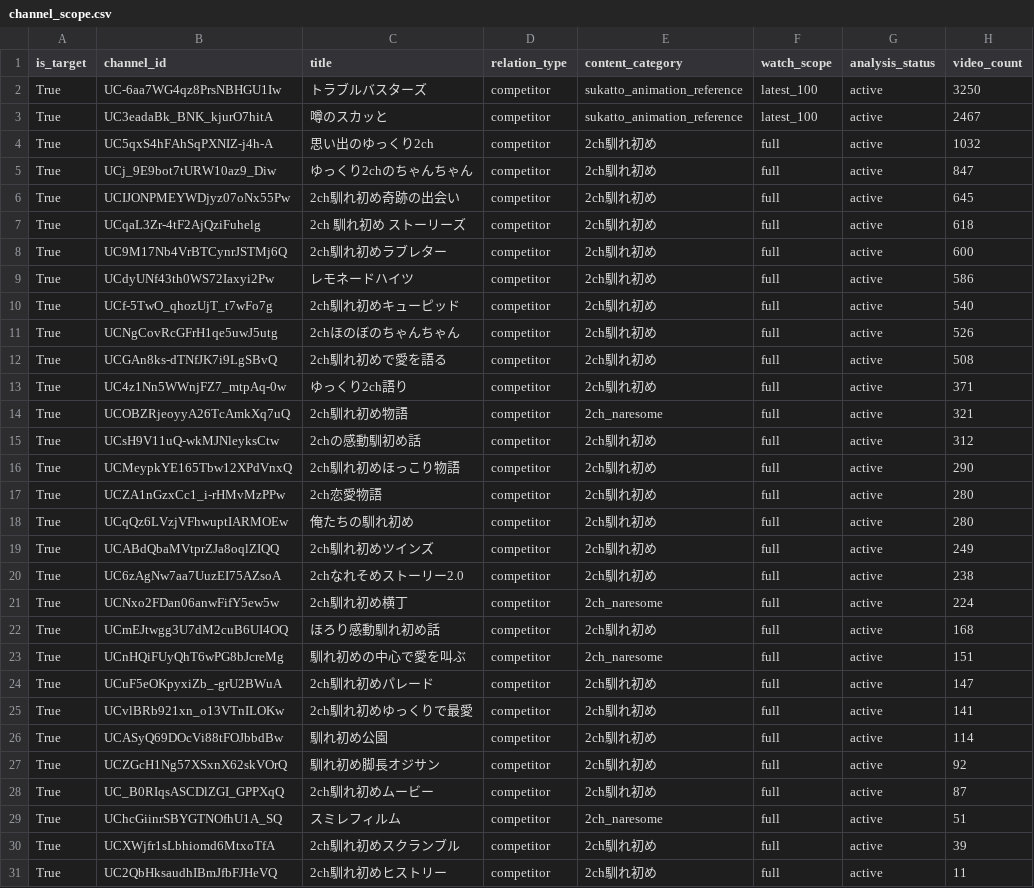
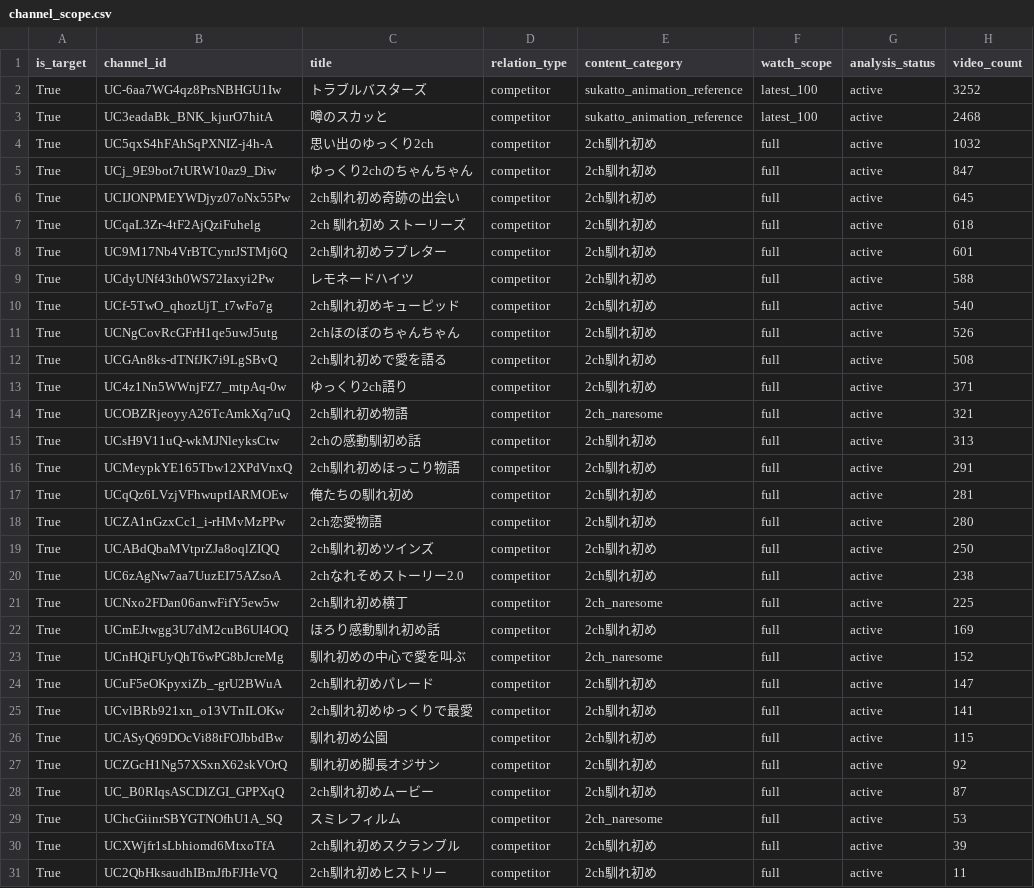
Before and after one commit to japonismy/naresome-kikaku-research, a CSV file: reports/channel_scope.csv, drawn as a sheet; only a part is shown; the diff covers the shown part only.

```diff
--- a/reports/channel_scope.csv
+++ b/reports/channel_scope.csv
@@ -1,4 +1,4 @@
 is_target,channel_id,title,relation_type,content_category,watch_scope,analysis_status,video_count
-True,UC-6aa7WG4qz8PrsNBHGU1Iw,トラブルバスターズ,competitor,sukatto_animation_reference,latest_100,active,3250
-True,UC3eadaBk_BNK_kjurO7hitA,噂のスカッと,competitor,sukatto_animation_reference,latest_100,active,2467
+True,UC-6aa7WG4qz8PrsNBHGU1Iw,トラブルバスターズ,competitor,sukatto_animation_reference,latest_100,active,3252
+True,UC3eadaBk_BNK_kjurO7hitA,噂のスカッと,competitor,sukatto_animation_reference,latest_100,active,2468
 True,UC5qxS4hFAhSqPXNIZ-j4h-A,思い出のゆっくり2ch,competitor,2ch馴れ初め,full,active,1032
@@ -7,4 +7,4 @@ True,UCIJONPMEYWDjyz07oNx55Pw,2ch馴れ初め奇跡の出会い,competitor,2ch
 True,UCqaL3Zr-4tF2AjQziFuhelg,2ch 馴れ初め ストーリーズ,competitor,2ch馴れ初め,full,active,618
-True,UC9M17Nb4VrBTCynrJSTMj6Q,2ch馴れ初めラブレター,competitor,2ch馴れ初め,full,active,600
-True,UCdyUNf43th0WS72Iaxyi2Pw,レモネードハイツ,competitor,2ch馴れ初め,full,active,586
+True,UC9M17Nb4VrBTCynrJSTMj6Q,2ch馴れ初めラブレター,competitor,2ch馴れ初め,full,active,601
+True,UCdyUNf43th0WS72Iaxyi2Pw,レモネードハイツ,competitor,2ch馴れ初め,full,active,588
 True,UCf-5TwO_qhozUjT_t7wFo7g,2ch馴れ初めキューピッド,competitor,2ch馴れ初め,full,active,540
@@ -14,17 +14,17 @@ True,UC4z1Nn5WWnjFZ7_mtpAq-0w,ゆっくり2ch語り,competitor,2ch馴れ初め,f
 True,UCOBZRjeoyyA26TcAmkXq7uQ,2ch馴れ初め物語,competitor,2ch_naresome,full,active,321
-True,UCsH9V11uQ-wkMJNleyksCtw,2chの感動馴初め話,competitor,2ch馴れ初め,full,active,312
-True,UCMeypkYE165Tbw12XPdVnxQ,2ch馴れ初めほっこり物語,competitor,2ch馴れ初め,full,active,290
+True,UCsH9V11uQ-wkMJNleyksCtw,2chの感動馴初め話,competitor,2ch馴れ初め,full,active,313
+True,UCMeypkYE165Tbw12XPdVnxQ,2ch馴れ初めほっこり物語,competitor,2ch馴れ初め,full,active,291
+True,UCqQz6LVzjVFhwuptIARMOEw,俺たちの馴れ初め,competitor,2ch馴れ初め,full,active,281
 True,UCZA1nGzxCc1_i-rHMvMzPPw,2ch恋愛物語,competitor,2ch馴れ初め,full,active,280
-True,UCqQz6LVzjVFhwuptIARMOEw,俺たちの馴れ初め,competitor,2ch馴れ初め,full,active,280
-True,UCABdQbaMVtprZJa8oqlZIQQ,2ch馴れ初めツインズ,competitor,2ch馴れ初め,full,active,249
+True,UCABdQbaMVtprZJa8oqlZIQQ,2ch馴れ初めツインズ,competitor,2ch馴れ初め,full,active,250
 True,UC6zAgNw7aa7UuzEI75AZsoA,2chなれそめストーリー2.0,competitor,2ch馴れ初め,full,active,238
-True,UCNxo2FDan06anwFifY5ew5w,2ch馴れ初め横丁,competitor,2ch_naresome,full,active,224
-True,UCmEJtwgg3U7dM2cuB6UI4OQ,ほろり感動馴れ初め話,competitor,2ch馴れ初め,full,active,168
-True,UCnHQiFUyQhT6wPG8bJcreMg,馴れ初めの中心で愛を叫ぶ,competitor,2ch_naresome,full,active,151
+True,UCNxo2FDan06anwFifY5ew5w,2ch馴れ初め横丁,competitor,2ch_naresome,full,active,225
+True,UCmEJtwgg3U7dM2cuB6UI4OQ,ほろり感動馴れ初め話,competitor,2ch馴れ初め,full,active,169
+True,UCnHQiFUyQhT6wPG8bJcreMg,馴れ初めの中心で愛を叫ぶ,competitor,2ch_naresome,full,active,152
 True,UCuF5eOKpyxiZb_-grU2BWuA,2ch馴れ初めパレード,competitor,2ch馴れ初め,full,active,147
 True,UCvlBRb921xn_o13VTnILOKw,2ch馴れ初めゆっくりで最愛,competitor,2ch馴れ初め,full,active,141
-True,UCASyQ69DOcVi88tFOJbbdBw,馴れ初め公園,competitor,2ch馴れ初め,full,active,114
+True,UCASyQ69DOcVi88tFOJbbdBw,馴れ初め公園,competitor,2ch馴れ初め,full,active,115
 True,UCZGcH1Ng57XSxnX62skVOrQ,馴れ初め脚長オジサン,competitor,2ch馴れ初め,full,active,92
 True,UC_B0RIqsASCDlZGI_GPPXqQ,2ch馴れ初めムービー,competitor,2ch馴れ初め,full,active,87
-True,UChcGiinrSBYGTNOfhU1A_SQ,スミレフィルム,competitor,2ch_naresome,full,active,51
+True,UChcGiinrSBYGTNOfhU1A_SQ,スミレフィルム,competitor,2ch_naresome,full,active,53
 True,UCXWjfr1sLbhiomd6MtxoTfA,2ch馴れ初めスクランブル,competitor,2ch馴れ初め,full,active,39
```
Also changed, not shown: 3 edited cells elsewhere in this file, data_sources/youtube_channel_status.csv, data_sources/youtube_current_stats.csv, 8 other files.
